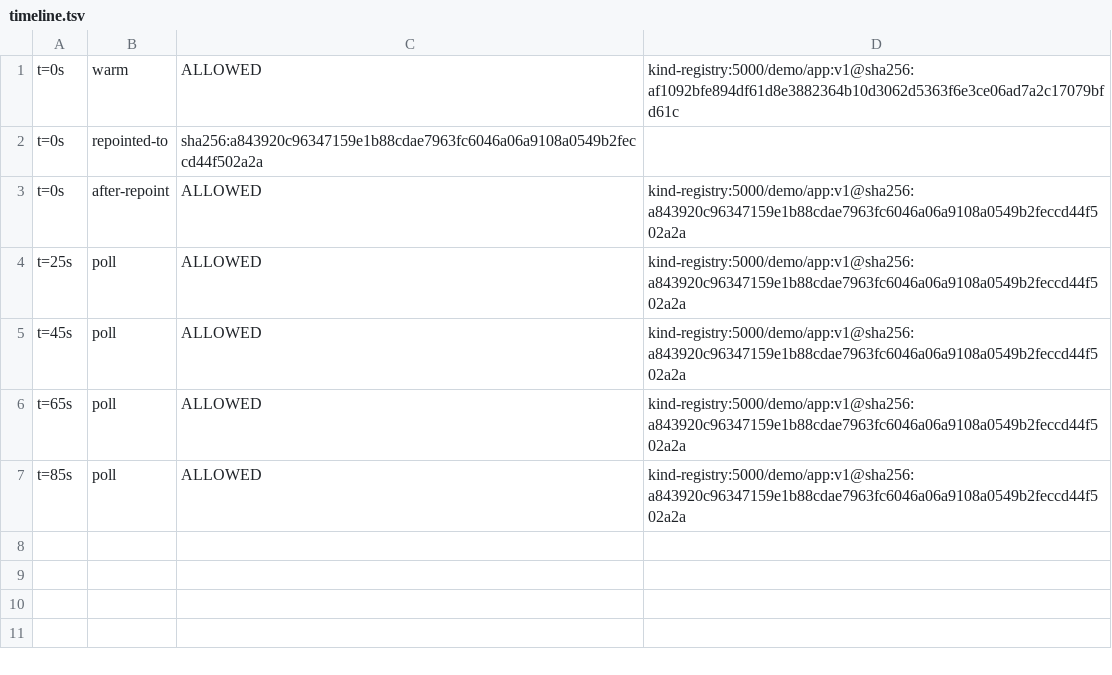
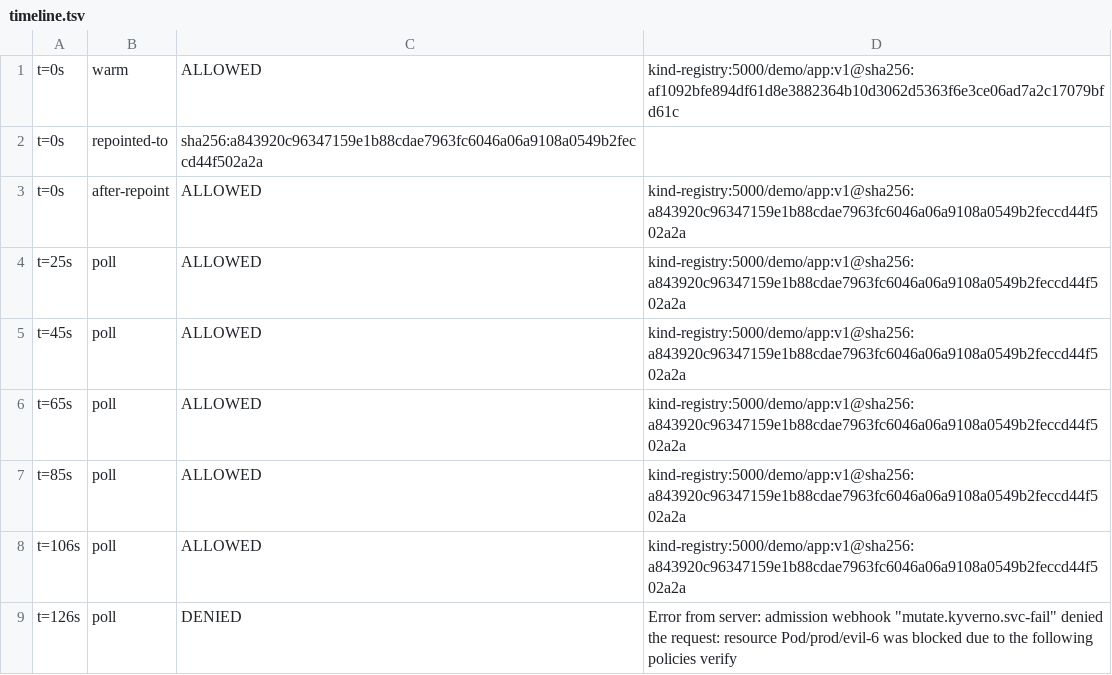
Before and after one commit to netf/blog, a TSV file: docs/labs/signed-encrypted-images-node-root/results/repoint-cache/ttl2m/timeline.tsv, drawn as a sheet.

```diff
--- a/docs/labs/signed-encrypted-images-node-root/results/repoint-cache/ttl2m/timeline.tsv
+++ b/docs/labs/signed-encrypted-images-node-root/results/repoint-cache/ttl2m/timeline.tsv
@@ -7 +7,3 @@ t=65s	poll	ALLOWED	kind-registry:5000/demo/app:v1@sha256:a843920c96347159e1b88cd
 t=85s	poll	ALLOWED	kind-registry:5000/demo/app:v1@sha256:a843920c96347159e1b88cdae7963fc6046a06a9108a0549b2feccd44f502a2a
+t=106s	poll	ALLOWED	kind-registry:5000/demo/app:v1@sha256:a843920c96347159e1b88cdae7963fc6046a06a9108a0549b2feccd44f502a2a
+t=126s	poll	DENIED	Error from server: admission webhook "mutate.kyverno.svc-fail" denied the request:   resource Pod/prod/evil-6 was blocked due to the following policies   verify
```
Also changed, not shown: 1 other file.
